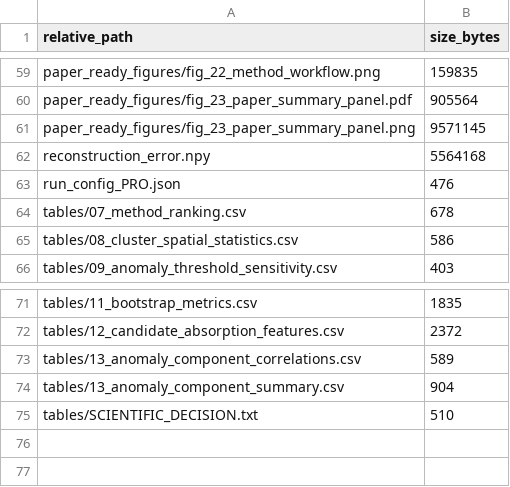
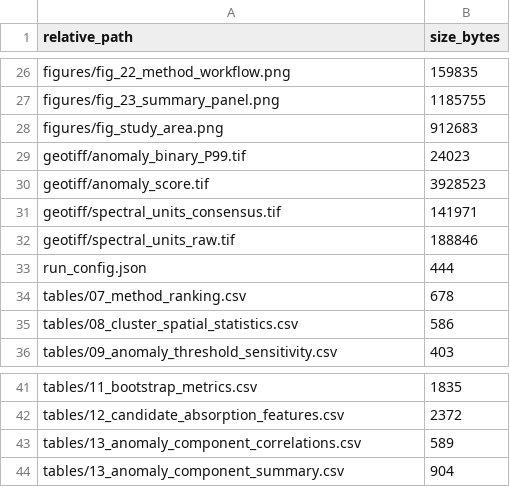
Before and after one commit to asmahekal/EnMAP-SS-MSAE, a CSV file: results/enmap/RESULTS_MANIFEST.csv, drawn as a sheet; only a part is shown, gaps mark what is left out; removed rows and columns are numbered as before the commit, all else as after; the diff covers the shown part only; the diff names each change by its address in the sheet, - before the commit and + after, or states it on an @@ line.

```diff
--- a/results/enmap/RESULTS_MANIFEST.csv
+++ b/results/enmap/RESULTS_MANIFEST.csv
-A26 (relative_path): paper_ready_figures/fig_22_method_workflow.png
+A26 (relative_path): figures/fig_22_method_workflow.png
-row 60: paper_ready_figures/fig_23_paper_summary_panel.pdf | 905564
-row 61: paper_ready_figures/fig_23_paper_summary_panel.png | 9571145
-row 62: reconstruction_error.npy | 5564168
-row 63: run_config_PRO.json | 476
+row 27: figures/fig_23_summary_panel.png | 1185755
+row 28: figures/fig_study_area.png | 912683
+row 29: geotiff/anomaly_binary_P99.tif | 24023
+row 30: geotiff/anomaly_score.tif | 3928523
+row 31: geotiff/spectral_units_consensus.tif | 141971
+row 32: geotiff/spectral_units_raw.tif | 188846
+row 33: run_config.json | 444
-row 75: tables/SCIENTIFIC_DECISION.txt | 510
```
Also changed, not shown: 5 added rows, 38 removed rows and 12 edited cells elsewhere in this file, 17 other files.
